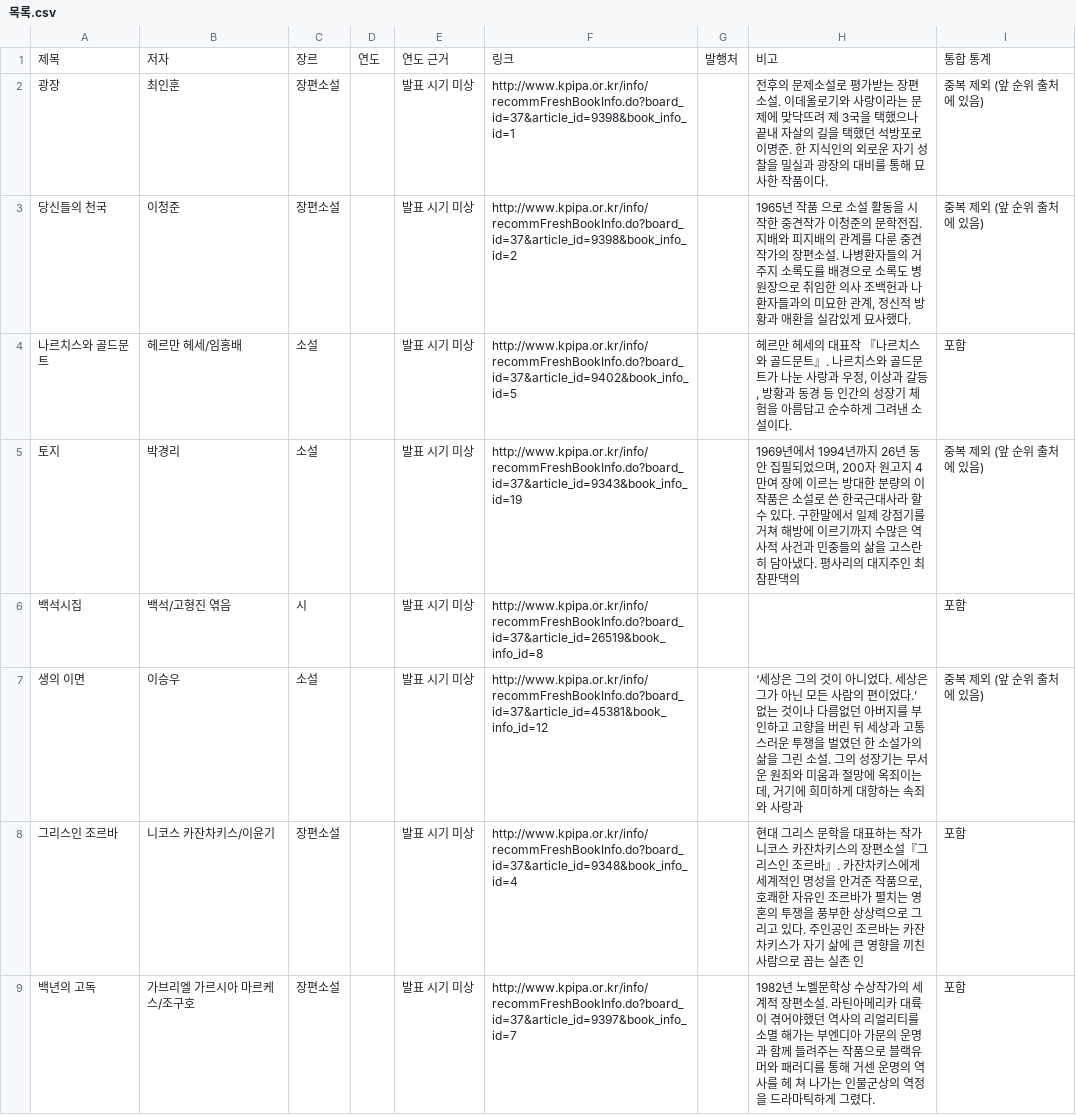
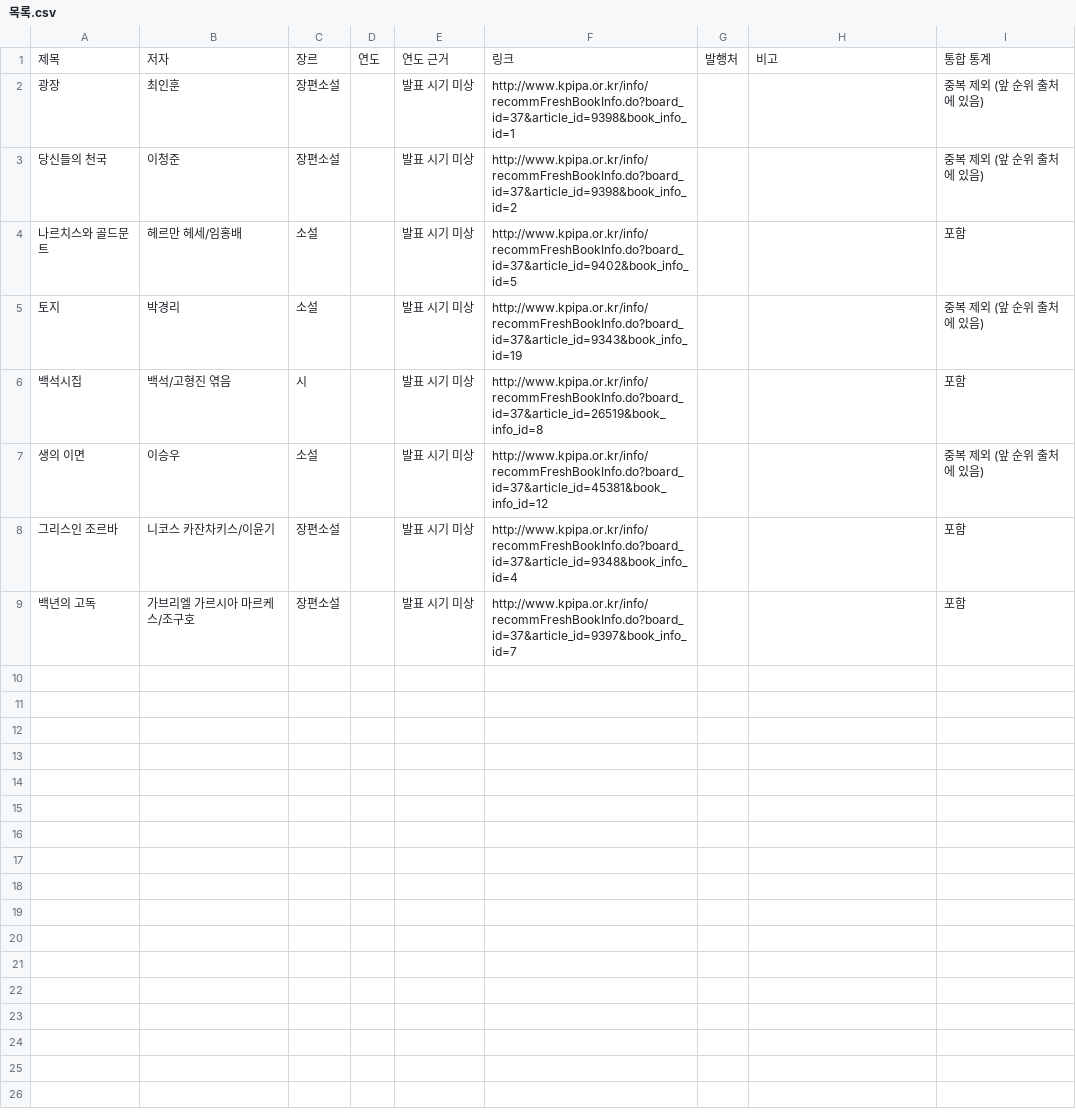
Before and after one commit to PSHUN03/Codyssey-M1-2, a CSV file: sources/11_대학신입생추천도서/목록.csv, drawn as a sheet.

```diff
--- a/sources/11_대학신입생추천도서/목록.csv
+++ b/sources/11_대학신입생추천도서/목록.csv
@@ -1,9 +1,9 @@
 제목,저자,장르,연도,연도 근거,링크,발행처,비고,통합 통계
-광장,최인훈,장편소설,,발표 시기 미상,http://www.kpipa.or.kr/info/recommFreshBookInfo.do?board_id=37&article_id=9398&book_info_id=1,,전후의 문제소설로 평가받는 장편소설. 이데올로기와 사랑이라는 문제에 맞닥뜨려 제 3국을 택했으나 끝내 자살의 길을 택했던 석방포로 이명준. 한 지식인의 외로운 자기 성찰을 밀실과 광장의 대비를 통해 묘사한 작품이다.,중복 제외 (앞 순위 출처에 있음)
-당신들의 천국,이청준,장편소설,,발표 시기 미상,http://www.kpipa.or.kr/info/recommFreshBookInfo.do?board_id=37&article_id=9398&book_info_id=2,,"1965년 작품 으로 소설 활동을 시작한 중견작가 이청준의 문학전집. 지배와 피지배의 관계를 다룬 중견작가의 장편소설. 나병환자들의 거주지 소록도를 배경으로 소록도 병원장으로 취임한 의사 조백헌과 나환자들과의 미묘한 관계, 정신적 방황과 애환을 실감있게 묘사했다.",중복 제외 (앞 순위 출처에 있음)
-나르치스와 골드문트,헤르만 헤세/임홍배,소설,,발표 시기 미상,http://www.kpipa.or.kr/info/recommFreshBookInfo.do?board_id=37&article_id=9402&book_info_id=5,,"헤르만 헤세의 대표작 『나르치스와 골드문트』. 나르치스와 골드문트가 나눈 사랑과 우정, 이상과 갈등, 방황과 동경 등 인간의 성장기 체험을 아름답고 순수하게 그려낸 소설이다.",포함
-토지,박경리,소설,,발표 시기 미상,http://www.kpipa.or.kr/info/recommFreshBookInfo.do?board_id=37&article_id=9343&book_info_id=19,,"1969년에서 1994년까지 26년 동안 집필되었으며, 200자 원고지 4만여 장에 이르는 방대한 분량의 이 작품은 소설로 쓴 한국근대사라 할 수 있다. 구한말에서 일제 강점기를 거쳐 해방에 이르기까지 수많은 역사적 사건과 민중들의 삶을 고스란히 담아냈다. 평사리의 대지주인 최참판댁의",중복 제외 (앞 순위 출처에 있음)
+광장,최인훈,장편소설,,발표 시기 미상,http://www.kpipa.or.kr/info/recommFreshBookInfo.do?board_id=37&article_id=9398&book_info_id=1,,,중복 제외 (앞 순위 출처에 있음)
+당신들의 천국,이청준,장편소설,,발표 시기 미상,http://www.kpipa.or.kr/info/recommFreshBookInfo.do?board_id=37&article_id=9398&book_info_id=2,,,중복 제외 (앞 순위 출처에 있음)
+나르치스와 골드문트,헤르만 헤세/임홍배,소설,,발표 시기 미상,http://www.kpipa.or.kr/info/recommFreshBookInfo.do?board_id=37&article_id=9402&book_info_id=5,,,포함
+토지,박경리,소설,,발표 시기 미상,http://www.kpipa.or.kr/info/recommFreshBookInfo.do?board_id=37&article_id=9343&book_info_id=19,,,중복 제외 (앞 순위 출처에 있음)
 백석시집,백석/고형진 엮음,시,,발표 시기 미상,http://www.kpipa.or.kr/info/recommFreshBookInfo.do?board_id=37&article_id=26519&book_info_id=8,,,포함
-생의 이면,이승우,소설,,발표 시기 미상,http://www.kpipa.or.kr/info/recommFreshBookInfo.do?board_id=37&article_id=45381&book_info_id=12,,"‘세상은 그의 것이 아니었다. 세상은 그가 아닌 모든 사람의 편이었다.’ 없는 것이나 다름없던 아버지를 부인하고 고향을 버린 뒤 세상과 고통스러운 투쟁을 벌였던 한 소설가의 삶을 그린 소설. 그의 성장기는 무서운 원죄와 미움과 절망에 옥죄이는데, 거기에 희미하게 대항하는 속죄와 사랑과",중복 제외 (앞 순위 출처에 있음)
-그리스인 조르바,니코스 카잔차키스/이윤기,장편소설,,발표 시기 미상,http://www.kpipa.or.kr/info/recommFreshBookInfo.do?board_id=37&article_id=9348&book_info_id=4,,"현대 그리스 문학을 대표하는 작가 니코스 카잔차키스의 장편소설『그리스인 조르바』. 카잔차키스에게 세계적인 명성을 안겨준 작품으로, 호쾌한 자유인 조르바가 펼치는 영혼의 투쟁을 풍부한 상상력으로 그리고 있다. 주인공인 조르바는 카잔차키스가 자기 삶에 큰 영향을 끼친 사람으로 꼽는 실존 인",포함
-백년의 고독,가브리엘 가르시아 마르케스/조구호,장편소설,,발표 시기 미상,http://www.kpipa.or.kr/info/recommFreshBookInfo.do?board_id=37&article_id=9397&book_info_id=7,,1982년 노벨문학상 수상작가의 세계적 장편소설. 라틴아메리카 대륙이 겪어야했던 역사의 리얼리티를 소멸 해가는 부엔디아 가문의 운명과 함께 들려주는 작품으로 블랙유머와 패러디를 통해 거센 운명의 역사를 헤 쳐 나가는 인물군상의 역정을 드라마틱하게 그렸다.,포함
+생의 이면,이승우,소설,,발표 시기 미상,http://www.kpipa.or.kr/info/recommFreshBookInfo.do?board_id=37&article_id=45381&book_info_id=12,,,중복 제외 (앞 순위 출처에 있음)
+그리스인 조르바,니코스 카잔차키스/이윤기,장편소설,,발표 시기 미상,http://www.kpipa.or.kr/info/recommFreshBookInfo.do?board_id=37&article_id=9348&book_info_id=4,,,포함
+백년의 고독,가브리엘 가르시아 마르케스/조구호,장편소설,,발표 시기 미상,http://www.kpipa.or.kr/info/recommFreshBookInfo.do?board_id=37&article_id=9397&book_info_id=7,,,포함
```
Also changed, not shown: sources/01_위키문헌/목록.csv, sources/02_구텐베르크/목록.csv, 52 other files.
